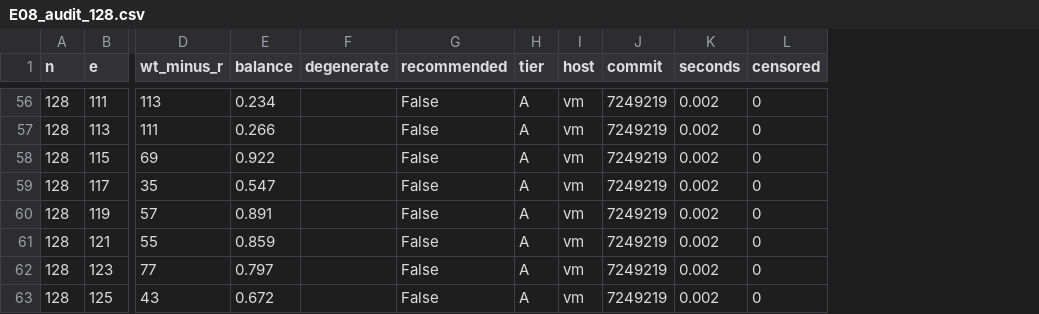
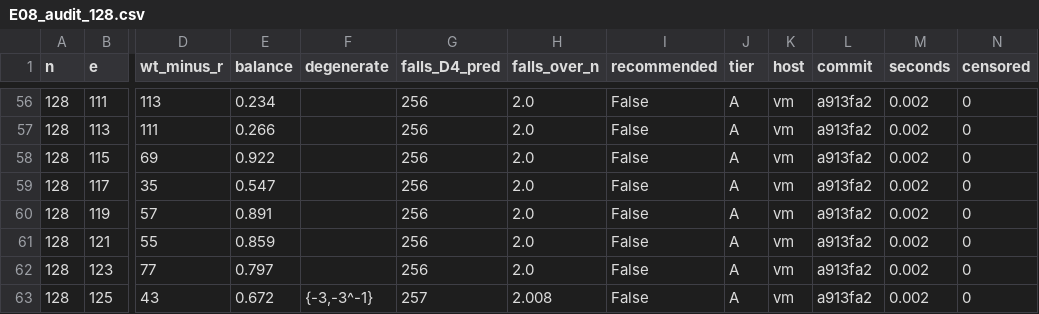
Before and after one commit to renxingwei0808/AIM3, a CSV file: results/E08_audit_128.csv, drawn as a sheet; only a part is shown, gaps mark what is left out; addresses are those after the commit; the diff covers the shown part only; the diff names each change by its address in the sheet, - before the commit and + after, or states it on an @@ line.

```diff
--- a/results/E08_audit_128.csv
+++ b/results/E08_audit_128.csv
+column G (falls_D4_pred), rows 56-63: 256 | 256 | 256 | 256 | 256 | 256 | 256 | 257
+column H (falls_over_n), rows 56-63: 2.0 | 2.0 | 2.0 | 2.0 | 2.0 | 2.0 | 2.0 | 2.008
-L56:L63 (commit): 7249219
+L56:L63 (commit): a913fa2
-F63 (degenerate): (empty)
+F63 (degenerate): {-3,-3^-1}
```
Also changed, not shown: 58 edited cells elsewhere in this file, 30 other files.
